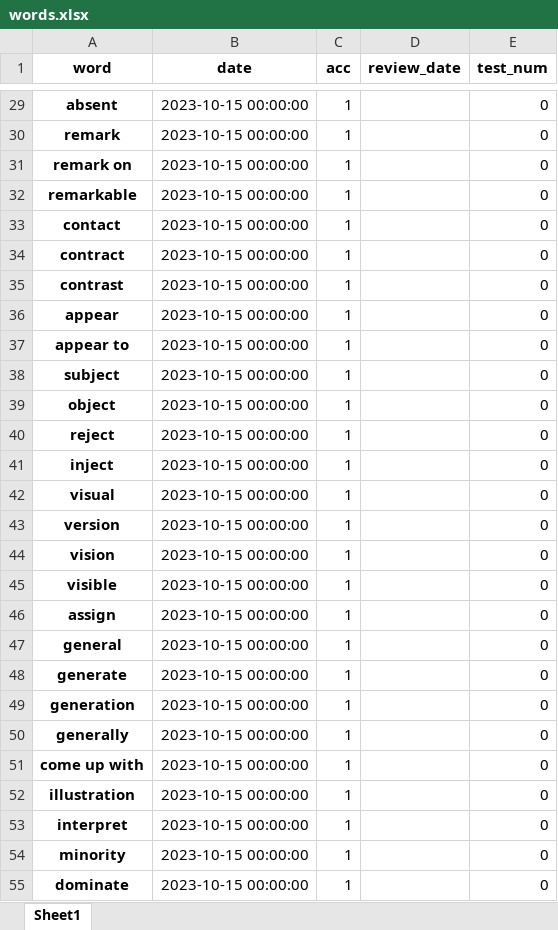
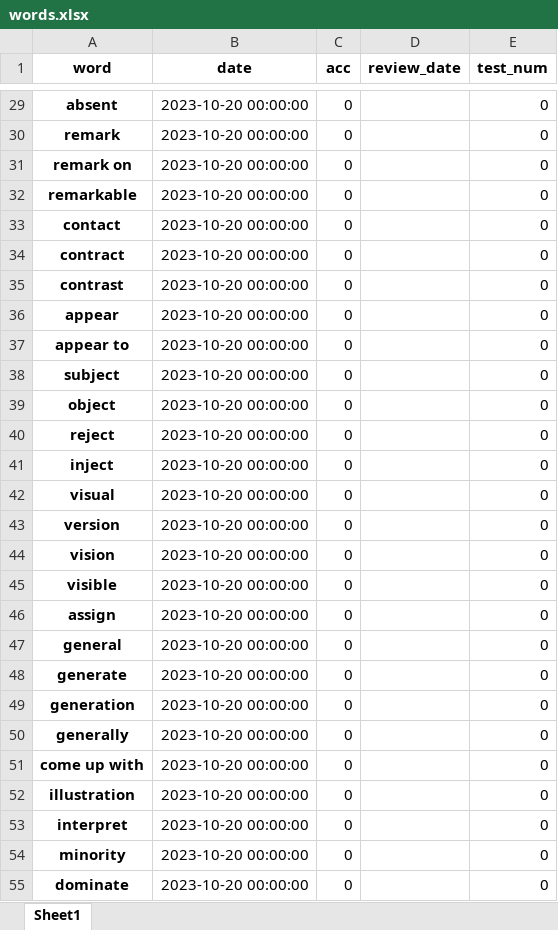
Before and after one commit to shuoshuof/word_app, an Excel workbook: data/words.xlsx, sheet Sheet1, drawn as a sheet; only a part is shown, gaps mark what is left out; values as stored, in another font and other column widths than the file's, no borders; the diff covers the shown part only; the diff names each change by its address in the sheet, - before the commit and + after, or states it on an @@ line.

```diff
--- a/data/words.xlsx (sheet Sheet1)
+++ b/data/words.xlsx (sheet Sheet1)
-B29:B55 (date): 2023-10-15 00:00:00
+B29:B55 (date): 2023-10-20 00:00:00
-C29:C55 (acc): 1
+C29:C55 (acc): 0
```
Also changed, not shown: 826 edited cells elsewhere in this sheet, 3 other files.
